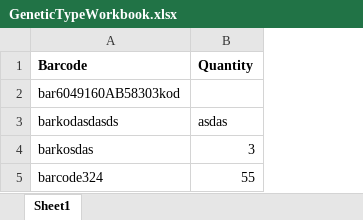
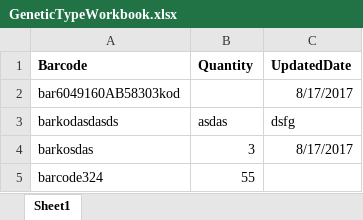
Before and after one commit to ocinbat/Trendyol.Excelsior, an Excel workbook: Trendyol.Excelsior.Tests/spreadsheets/GeneticTypeWorkbook.xlsx, sheet Sheet1, drawn as a sheet; values as stored, in another font and other column widths than the file's, no borders; the diff names each change by its address in the sheet, - before the commit and + after, or states it on an @@ line.

```diff
--- a/Trendyol.Excelsior.Tests/spreadsheets/GeneticTypeWorkbook.xlsx (sheet Sheet1)
+++ b/Trendyol.Excelsior.Tests/spreadsheets/GeneticTypeWorkbook.xlsx (sheet Sheet1)
+column C (UpdatedDate), rows 2-4: 8/17/2017 | dsfg | 8/17/2017
```
Also changed, not shown: 2 other files.
